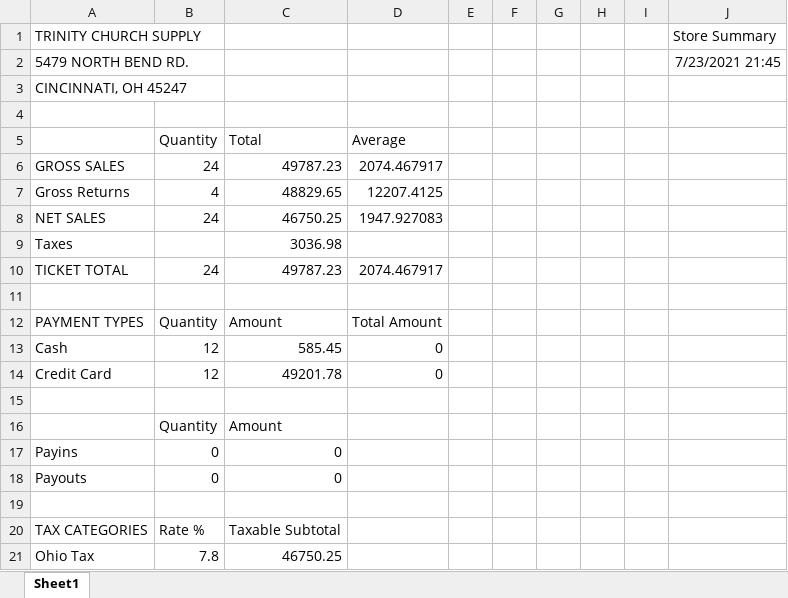
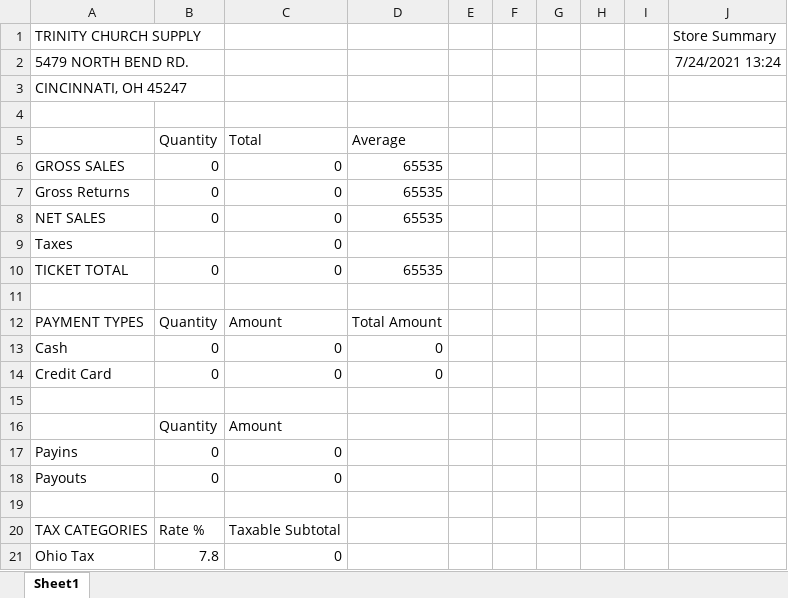
Before and after one commit to malloyethan11/report_creation_program, an Excel workbook: report_creation_program/report_creation_program/bin/Debug/TaxReport.xlsx, sheet Sheet1, drawn as a sheet; values as stored, in another font and other column widths than the file's, no borders; the diff names each change by its address in the sheet, - before the commit and + after, or states it on an @@ line.

Commit message:
New report generation method.

```diff
--- a/report_creation_program/report_creation_program/bin/Debug/TaxReport.xlsx (sheet Sheet1)
+++ b/report_creation_program/report_creation_program/bin/Debug/TaxReport.xlsx (sheet Sheet1)
-J2: 7/23/2021 21:45
+J2: 7/24/2021 13:24
-B6: 24
+B6: 0
-C6: 49787.23
+C6: 0
-D6: 2074.467917
+D6: 65535
-B7: 4
+B7: 0
-C7: 48829.65
+C7: 0
-D7: 12207.4125
+D7: 65535
-B8: 24
+B8: 0
-C8: 46750.25
+C8: 0
-D8: 1947.927083
+D8: 65535
-C9: 3036.98
+C9: 0
-B10: 24
+B10: 0
-C10: 49787.23
+C10: 0
-D10: 2074.467917
+D10: 65535
-B13:B14: 12
+B13:B14: 0
-C13: 585.45
+C13: 0
-C14: 49201.78
+C14: 0
-C21: 46750.25
+C21: 0
```
Also changed, not shown: report_creation_program/report_creation_program/bin/Debug/InventoryReport.xlsx, report_creation_program/report_creation_program/bin/Debug/SalesReport.xlsx, 19 other files.
